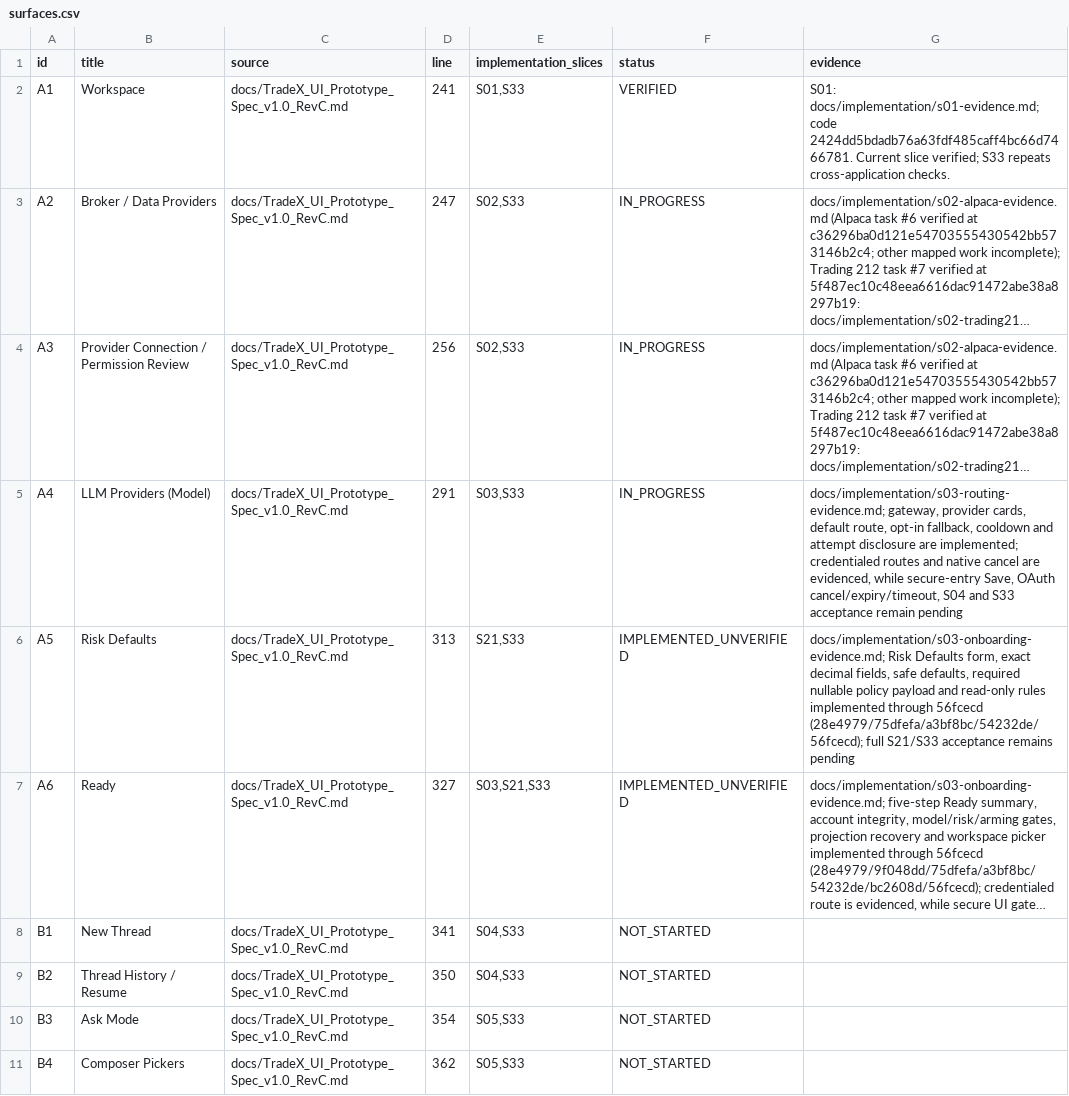
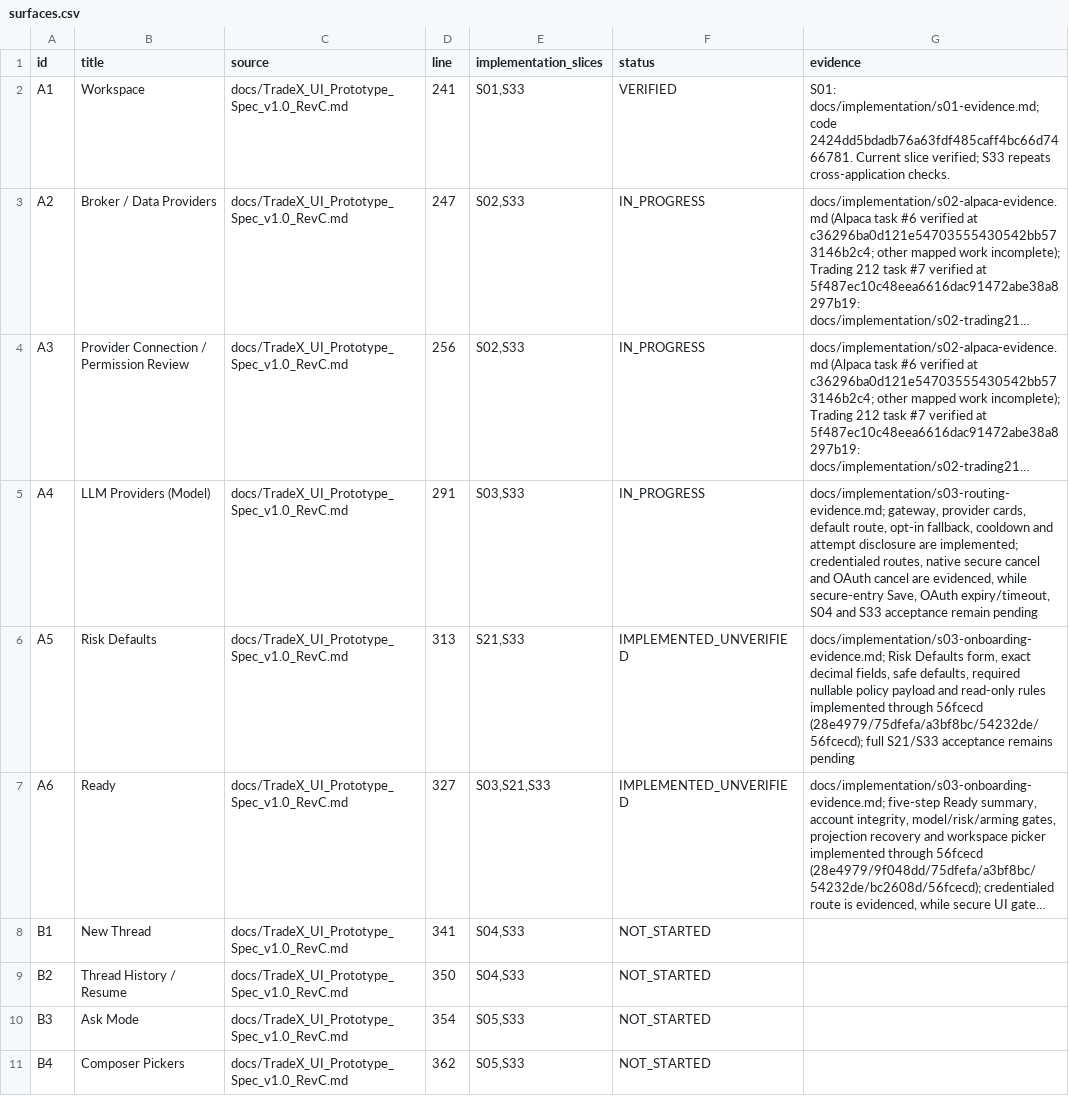
Before and after one commit to kaiqiangh/tradex, a CSV file: docs/implementation/surfaces.csv, drawn as a sheet; only a part is shown; long unchanged cells end in …; the diff names each change by its address in the sheet, - before the commit and + after, or states it on an @@ line.

```diff
--- a/docs/implementation/surfaces.csv
+++ b/docs/implementation/surfaces.csv
-G5 (evidence): …implemented; credentialed routes and native cancel are evidenced, while secure-entry Save, OAuth cancel/expiry/timeout, S04 and…
+G5 (evidence): …implemented; credentialed routes, native secure cancel and OAuth cancel are evidenced, while secure-entry Save, OAuth expiry/timeout, S04 and…
```
Also changed, not shown: docs/implementation/requirements.csv, 6 other files.
